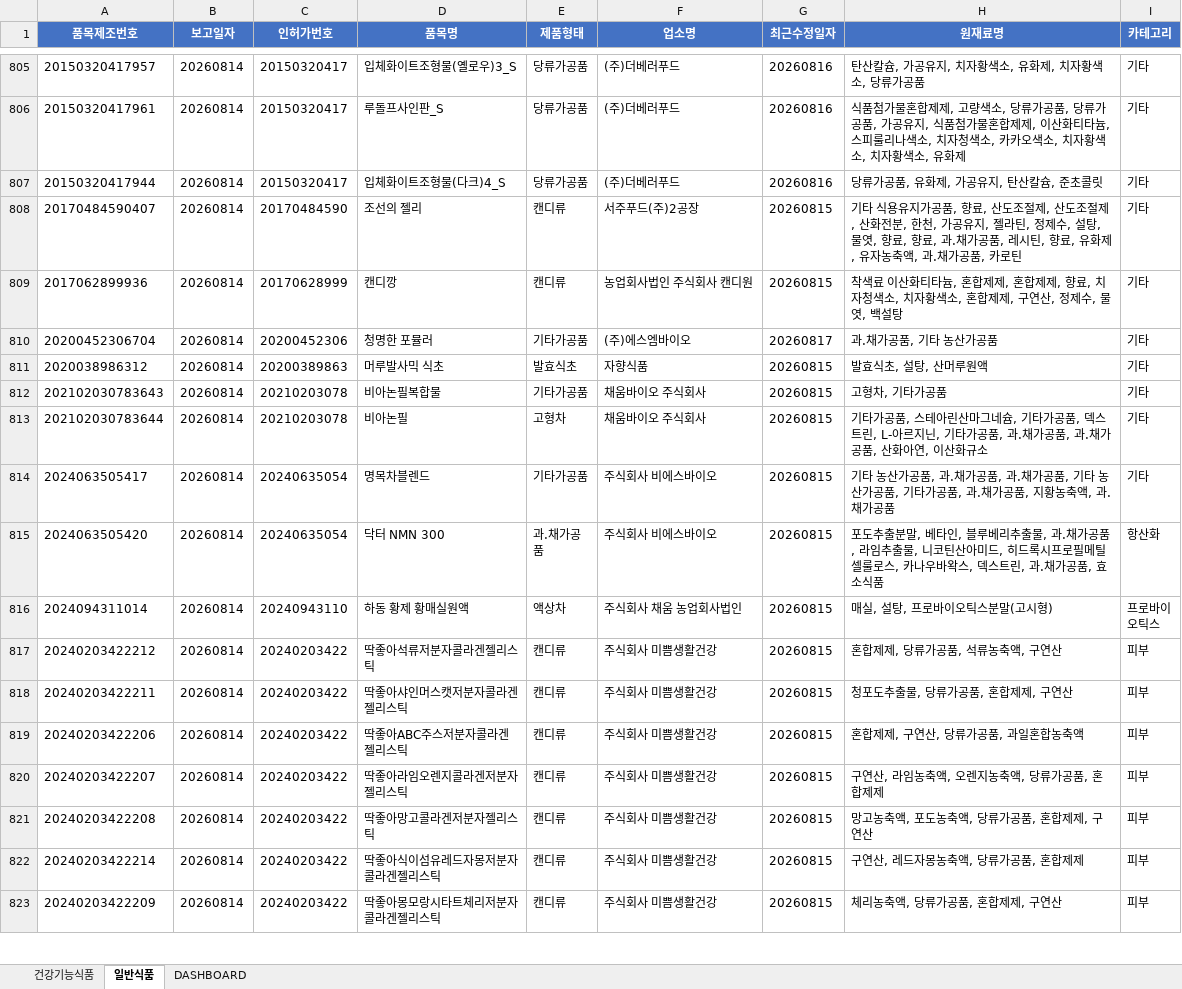
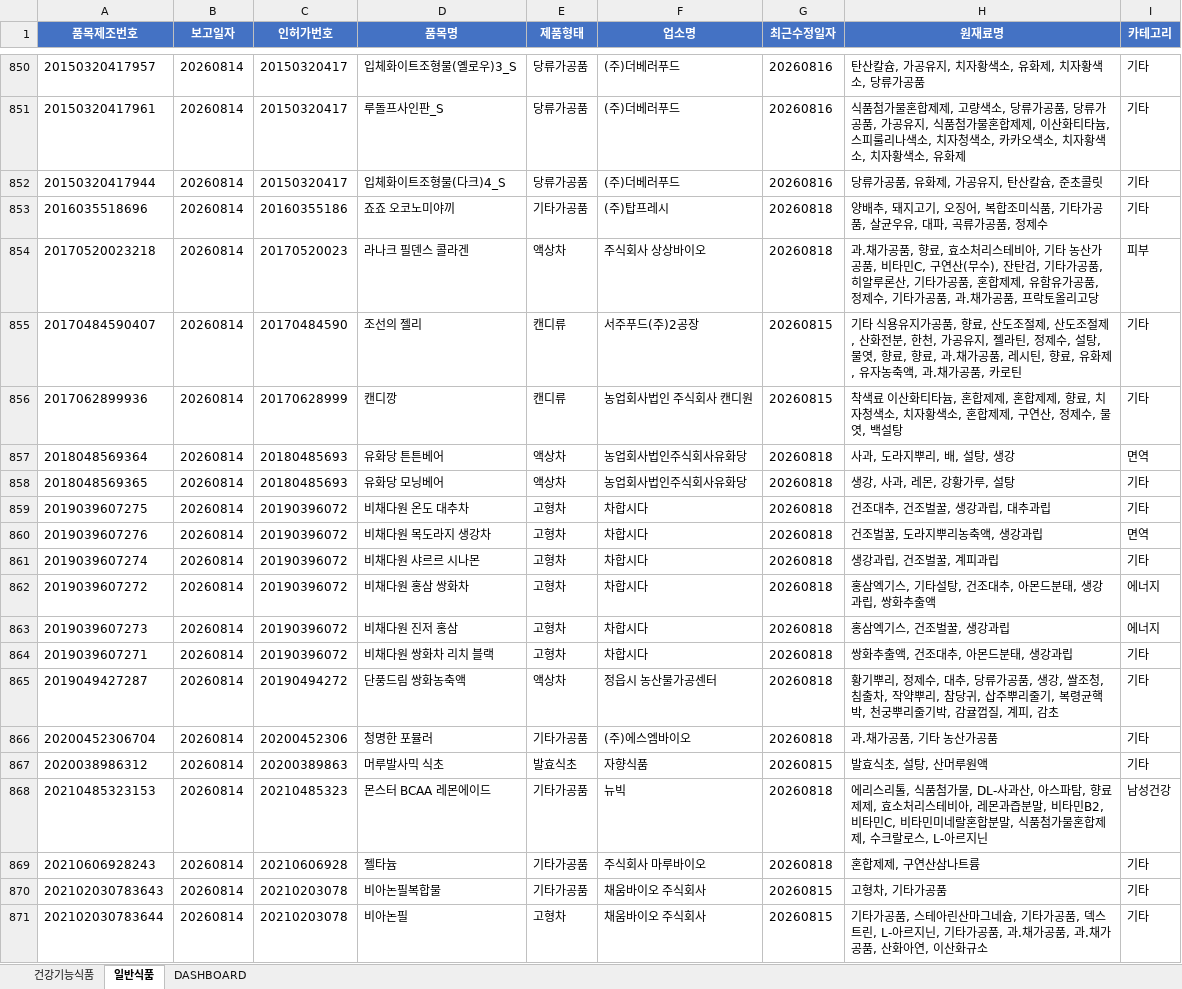
Before and after one commit to primexx98-sudo/food-product-status, an Excel workbook: output/2026-08_품목신고보고현황.xlsx, sheet 일반식품, drawn as a sheet; only a part is shown, gaps mark what is left out; the shorter side is filled out with more unchanged rows; values as stored, in another font and other column widths than the file's, no borders; addresses are those after the commit; the diff covers the shown part only; the diff names each change by its address in the sheet, - before the commit and + after, or states it on an @@ line.

```diff
--- a/output/2026-08_품목신고보고현황.xlsx (sheet 일반식품)
+++ b/output/2026-08_품목신고보고현황.xlsx (sheet 일반식품)
+row 853: 2016035518696 | 20260814 | 20160355186 | 죠죠 오코노미야끼 | 기타가공품 | (주)탑프레시 | 20260818 | 양배추, 돼지고기, 오징어, 복합조미식품, 기타가공품, 살균우유, 대파, 곡류가공품, 정제수 | 기타
+row 854: 20170520023218 | 20260814 | 20170520023 | 라나크 필덴스 콜라겐 | 액상차 | 주식회사 상상바이오 | 20260818 | 과.채가공품, 향료, 효소처리스테비아, 기타 농산가공품, 비타민C, 구연산(무수), 잔탄검, 기타가공품, 히알루론산, 기타가공품, 혼합제제, 유함유가공품, 정제수, 기타가공품, 과.채가공품, 프락토올리고당 | 피부
+row 857: 2018048569364 | 20260814 | 20180485693 | 유화당 튼튼베어 | 액상차 | 농업회사법인주식회사유화당 | 20260818 | 사과, 도라지뿌리, 배, 설탕, 생강 | 면역
+row 858: 2018048569365 | 20260814 | 20180485693 | 유화당 모닝베어 | 액상차 | 농업회사법인주식회사유화당 | 20260818 | 생강, 사과, 레몬, 강황가루, 설탕 | 기타
+row 859: 2019039607275 | 20260814 | 20190396072 | 비채다원 온도 대추차 | 고형차 | 차합시다 | 20260818 | 건조대추, 건조벌꿀, 생강과립, 대추과립 | 기타
+row 860: 2019039607276 | 20260814 | 20190396072 | 비채다원 목도라지 생강차 | 고형차 | 차합시다 | 20260818 | 건조벌꿀, 도라지뿌리농축액, 생강과립 | 면역
+row 861: 2019039607274 | 20260814 | 20190396072 | 비채다원 샤르르 시나몬 | 고형차 | 차합시다 | 20260818 | 생강과립, 건조벌꿀, 계피과립 | 기타
+row 862: 2019039607272 | 20260814 | 20190396072 | 비채다원 홍삼 쌍화차 | 고형차 | 차합시다 | 20260818 | 홍삼엑기스, 기타설탕, 건조대추, 아몬드분태, 생강과립, 쌍화추출액 | 에너지
+row 863: 2019039607273 | 20260814 | 20190396072 | 비채다원 진저 홍삼 | 고형차 | 차합시다 | 20260818 | 홍삼엑기스, 건조벌꿀, 생강과립 | 에너지
+row 864: 2019039607271 | 20260814 | 20190396072 | 비채다원 쌍화차 리치 블랙 | 고형차 | 차합시다 | 20260818 | 쌍화추출액, 건조대추, 아몬드분태, 생강과립 | 기타
+row 865: 2019049427287 | 20260814 | 20190494272 | 단풍드림 쌍화농축액 | 액상차 | 정읍시 농산물가공센터 | 20260818 | 황기뿌리, 정제수, 대추, 당류가공품, 생강, 쌀조청, 침출차, 작약뿌리, 참당귀, 삽주뿌리줄기, 복령균핵박, 천궁뿌리줄기박, 감귤껍질, 계피, 감초 | 기타
-G866 (최근수정일자): 20260817
+G866 (최근수정일자): 20260818
+row 868: 20210485323153 | 20260814 | 20210485323 | 몬스터 BCAA 레몬에이드 | 기타가공품 | 뉴빅 | 20260818 | 에리스리톨, 식품첨가물, DL-사과산, 아스파탐, 향료제제, 효소처리스테비아, 레몬과즙분말, 비타민B2, 비타민C, 비타민미네랄혼합분말, 식품첨가물혼합제제, 수크랄로스, L-아르지닌 | 남성건강
+row 869: 20210606928243 | 20260814 | 20210606928 | 젤타늄 | 기타가공품 | 주식회사 마루바이오 | 20260818 | 혼합제제, 구연산삼나트륨 | 기타
```
Also changed, not shown: 104 added rows, 5 removed rows and 30 edited cells elsewhere in this sheet, sheet 건강기능식품, sheet DASHBOARD.
